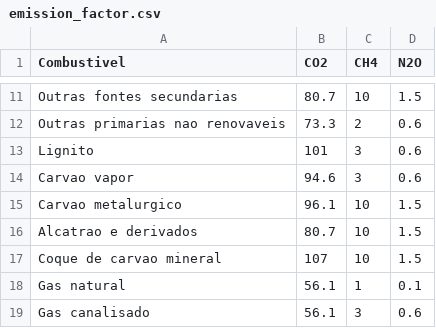
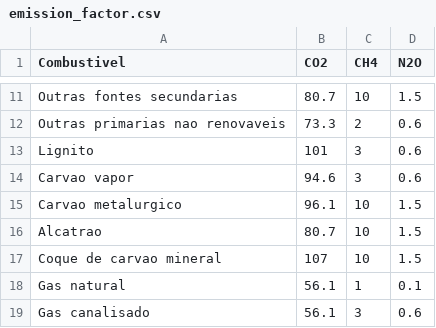
Before and after one commit to ottohebeda/Iron-and-steel-model, a CSV file: emission_factor.csv, drawn as a sheet; only a part is shown, gaps mark what is left out.

Commit message:
Update emission_factor.csv

```diff
--- a/emission_factor.csv
+++ b/emission_factor.csv
@@ -15,3 +15,3 @@ Carvao vapor,94.6,3,0.6
 Carvao metalurgico,96.1,10,1.5
-Alcatrao e derivados,80.7,10,1.5
+Alcatrao,80.7,10,1.5
 Coque de carvao mineral,107,10,1.5
```
